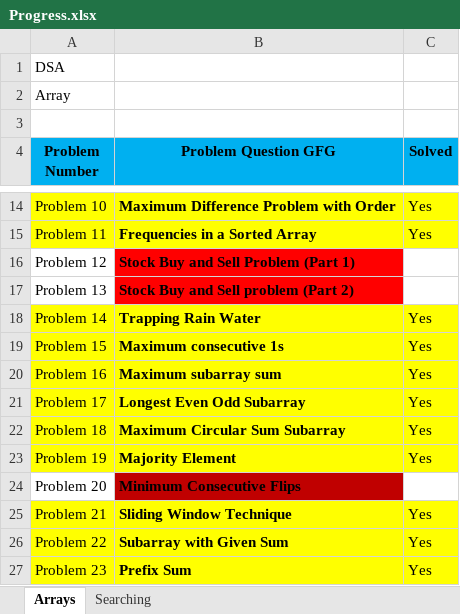
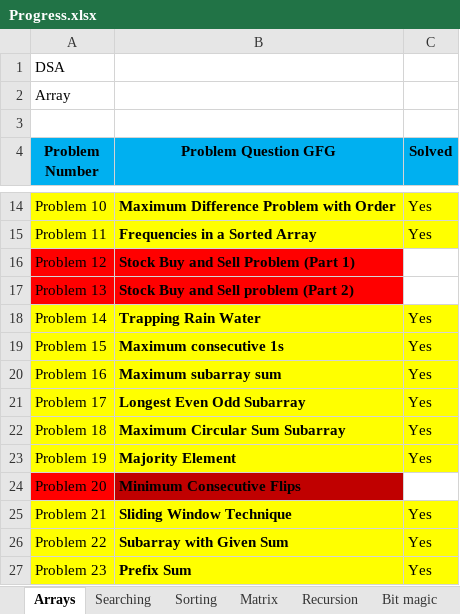
Before and after one commit to abhishekbiswas772/DSA, an Excel workbook: Progress.xlsx, sheet Arrays, drawn as a sheet; only a part is shown, gaps mark what is left out; values as stored, in another font and other column widths than the file's, no borders; the diff covers the shown part only; the diff names each change by its address in the sheet, - before the commit and + after, or states it on an @@ line.

```diff
--- a/Progress.xlsx (sheet Arrays)
+++ b/Progress.xlsx (sheet Arrays)
+sheet tab: Sorting
+sheet tab: Matrix
+sheet tab: Recursion
+sheet tab: Bit magic
-A16:A17 fill: none
+A16:A17 fill: #FF0000
-A24 fill: none
+A24 fill: #FF0000
```
Also changed, not shown: cell formats elsewhere in this sheet, sheet Searching, other sheet tabs.
